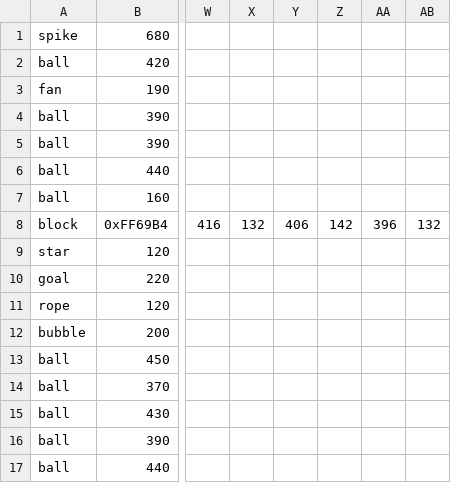
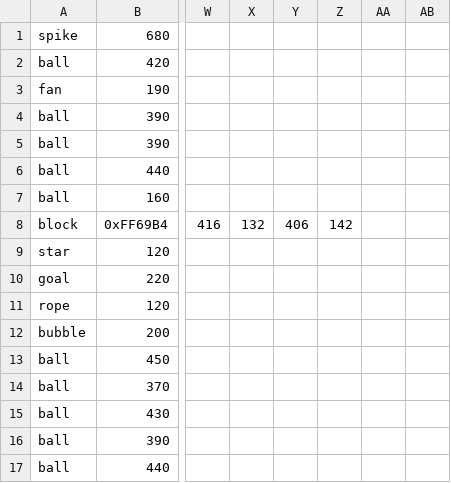
Before and after one commit to emersion/mlgrope, a CSV file: levels/0.csv, drawn as a sheet; only a part is shown, gaps mark what is left out; the diff names each change by its address in the sheet, - before the commit and + after, or states it on an @@ line.

```diff
--- a/levels/0.csv
+++ b/levels/0.csv
-AA8: 396
+AA8: (empty)
-AB8: 132
+AB8: (empty)
```
Also changed, not shown: 2 other files.
